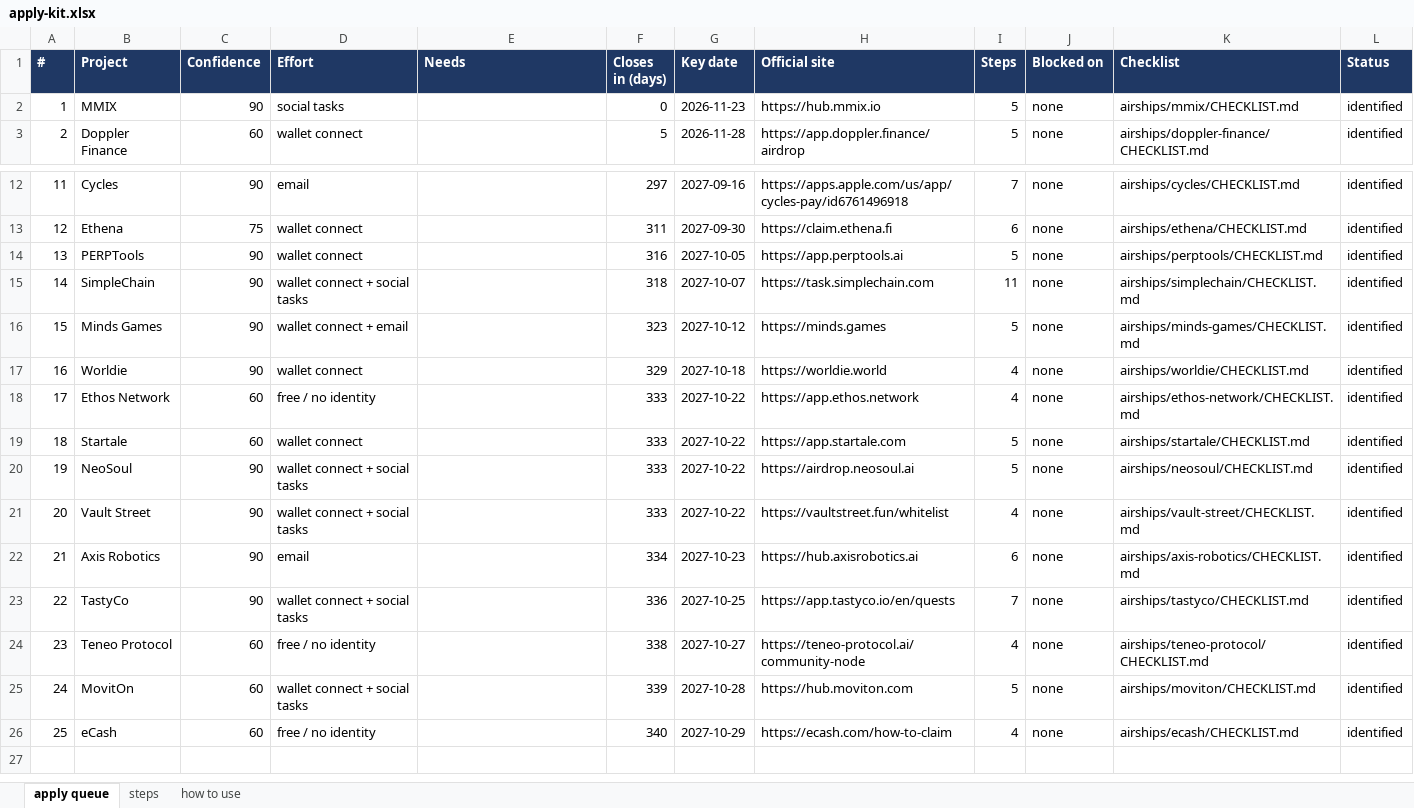
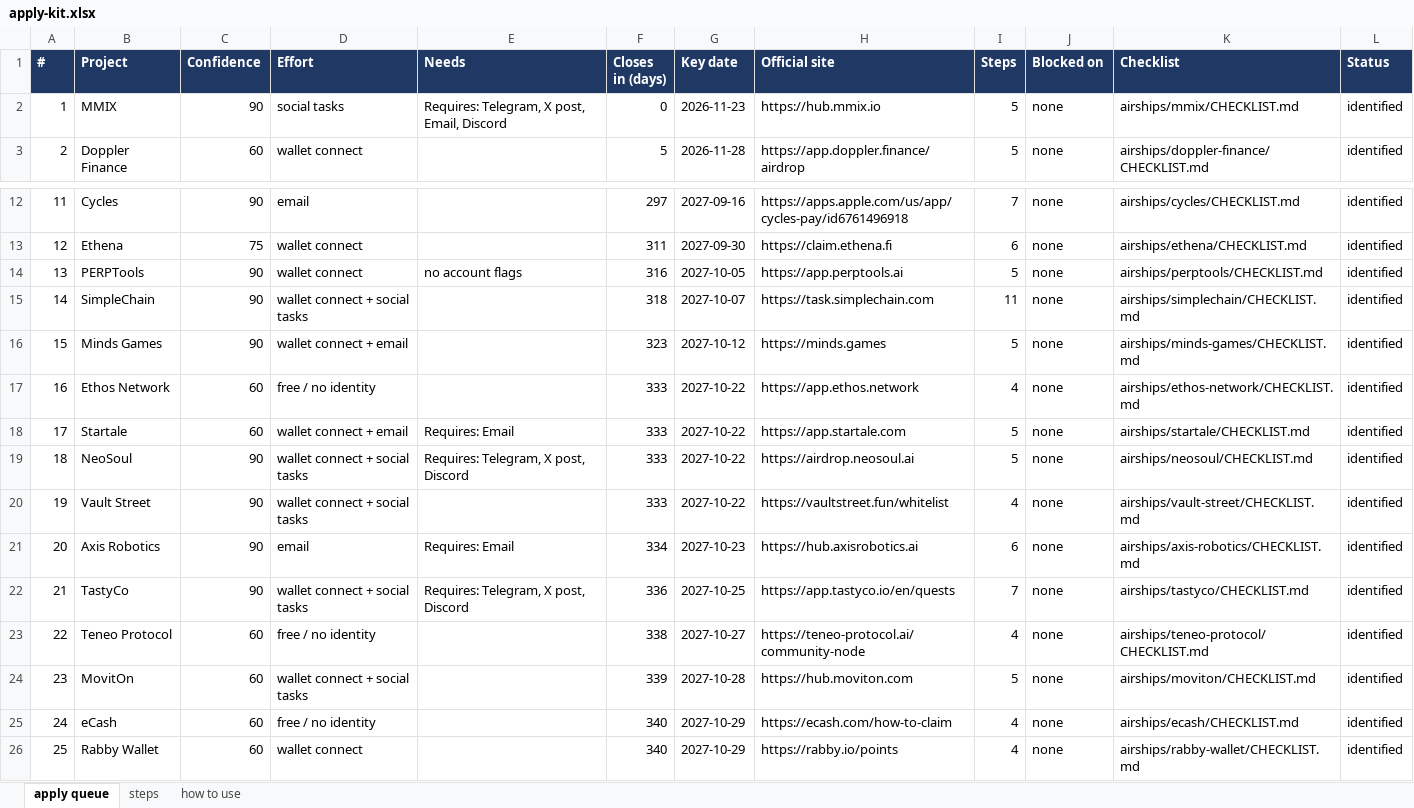
Before and after one commit to sandeshbagmare/crypto-airdrops-ops, an Excel workbook: apply-kit.xlsx, sheet apply queue, drawn as a sheet; only a part is shown, gaps mark what is left out; values as stored, in another font and other column widths than the file's, no borders; removed rows and columns are numbered as before the commit, all else as after; the diff names each change by its address in the sheet, - before the commit and + after, or states it on an @@ line.

```diff
--- a/apply-kit.xlsx (sheet apply queue)
+++ b/apply-kit.xlsx (sheet apply queue)
-E2 (Needs): (empty)
+E2 (Needs): Requires: Telegram, X post, Email, Discord
-E14 (Needs): (empty)
+E14 (Needs): no account flags
-row 17: 16 | Worldie | 90 | wallet connect |  | 329 | 2027-10-18 | https://worldie.world | 4 | none | airships/worldie/CHECKLIST.md | identified
@@ column A (#) renumbered between rows 17 and 25 @@
-D18 (Effort): wallet connect
+D18 (Effort): wallet connect + email
-E18 (Needs): (empty)
+E18 (Needs): Requires: Email
-E19 (Needs): (empty)
+E19 (Needs): Requires: Telegram, X post, Discord
-E21 (Needs): (empty)
+E21 (Needs): Requires: Email
-E22 (Needs): (empty)
+E22 (Needs): Requires: Telegram, X post, Discord
+row 26: 25 | Rabby Wallet | 60 | wallet connect |  | 340 | 2027-10-29 | https://rabby.io/points | 4 | none | airships/rabby-wallet/CHECKLIST.md | identified
```
Also changed, not shown: sheet steps, ledger.xlsx, 31 other files.
